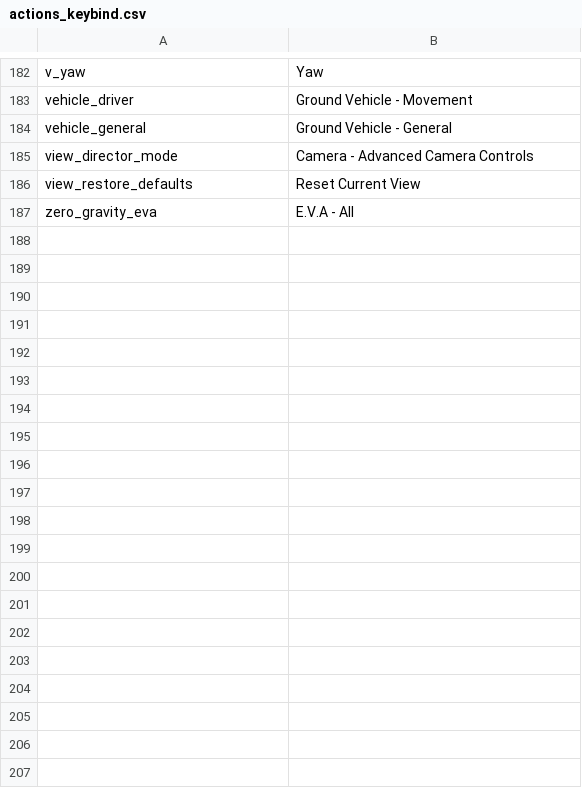
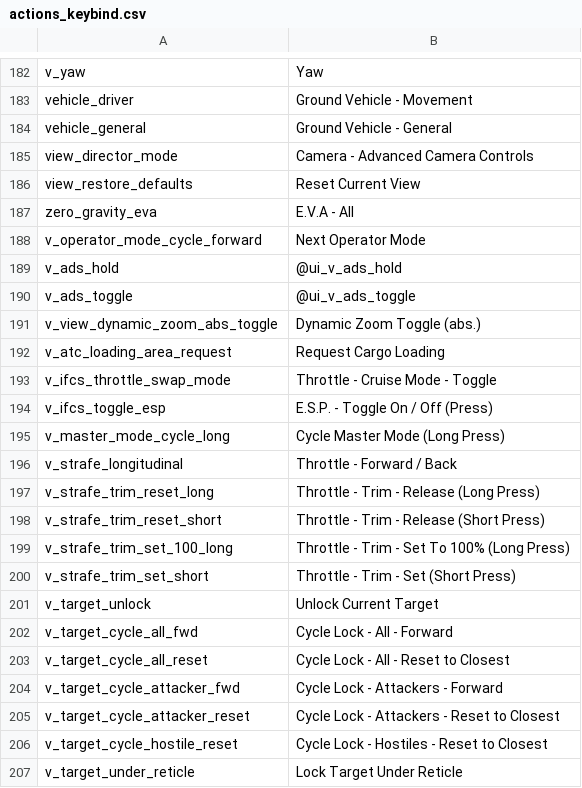
Before and after one commit to afronob/sc-config-editor, a CSV file: files/actions_keybind.csv, drawn as a sheet; only a part is shown, gaps mark what is left out; the diff covers the shown part only.

Commit message:
add: keybind names

```diff
--- a/files/actions_keybind.csv
+++ b/files/actions_keybind.csv
@@ -187 +187,21 @@ view_restore_defaults,Reset Current View
 zero_gravity_eva,E.V.A - All
+v_operator_mode_cycle_forward,Next Operator Mode
+v_ads_hold,@ui_v_ads_hold
+v_ads_toggle,@ui_v_ads_toggle
+v_view_dynamic_zoom_abs_toggle,Dynamic Zoom Toggle (abs.)
+v_atc_loading_area_request,Request Cargo Loading
+v_ifcs_throttle_swap_mode,Throttle - Cruise Mode - Toggle
+v_ifcs_toggle_esp,E.S.P. - Toggle On / Off (Press)
+v_master_mode_cycle_long,Cycle Master Mode (Long Press)
+v_strafe_longitudinal,Throttle - Forward / Back
+v_strafe_trim_reset_long,Throttle - Trim - Release (Long Press)
+v_strafe_trim_reset_short,Throttle - Trim - Release (Short Press)
+v_strafe_trim_set_100_long,Throttle - Trim - Set To 100% (Long Press)
+v_strafe_trim_set_short,Throttle - Trim - Set (Short Press)
+v_target_unlock,Unlock Current Target
+v_target_cycle_all_fwd,Cycle Lock - All - Forward
+v_target_cycle_all_reset,Cycle Lock - All - Reset to Closest
+v_target_cycle_attacker_fwd,Cycle Lock - Attackers - Forward
+v_target_cycle_attacker_reset,Cycle Lock - Attackers - Reset to Closest
+v_target_cycle_hostile_reset,Cycle Lock - Hostiles - Reset to Closest
+v_target_under_reticle,Lock Target Under Reticle
```
Also changed, not shown: 54 added rows elsewhere in this file.
